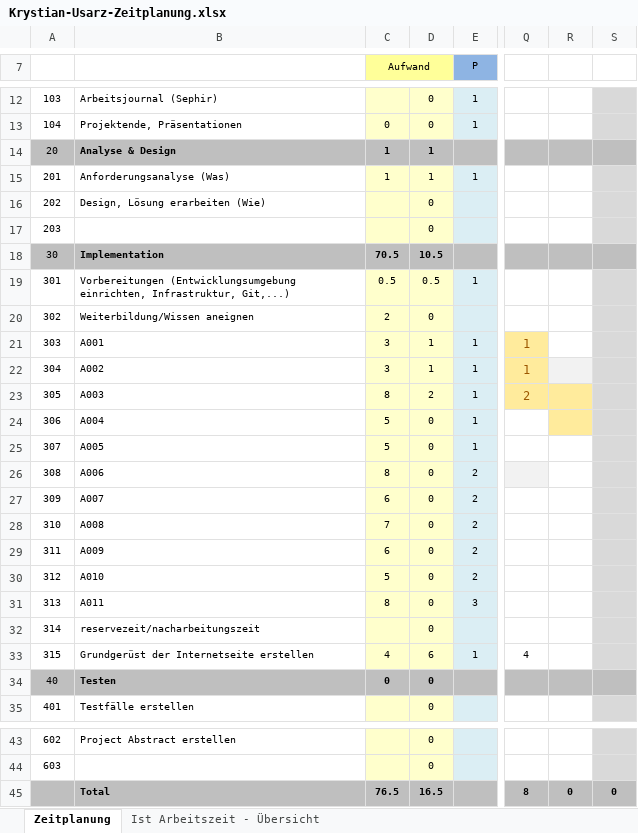
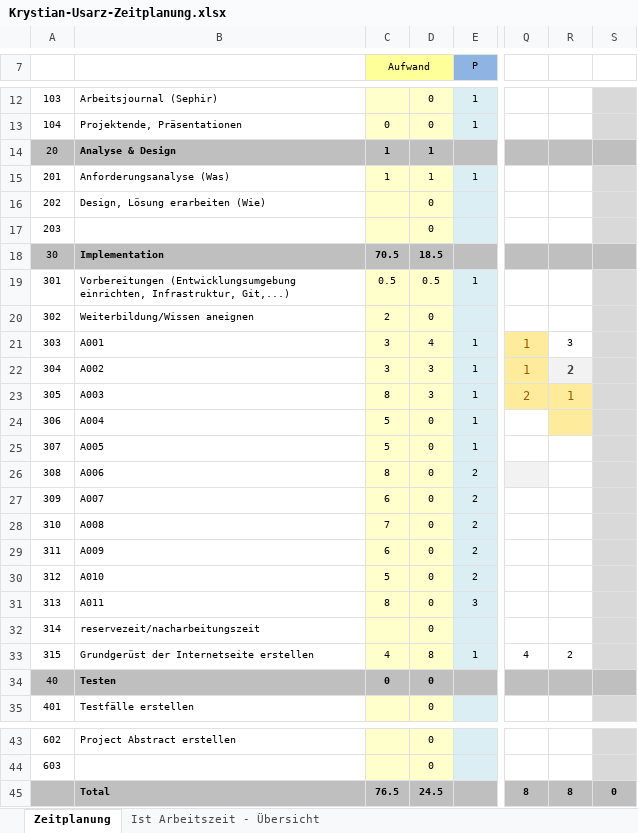
Before and after one commit to KrystianUsarz/AAA-cleaning-Website, an Excel workbook: docs/Krystian-Usarz-Zeitplanung.xlsx, sheet Zeitplanung, drawn as a sheet; only a part is shown, gaps mark what is left out; values as stored, in another font and other column widths than the file's, no borders; conditional formats not drawn; the diff names each change by its address in the sheet, - before the commit and + after, or states it on an @@ line.

Commit message:
anpassung Zeitplanung

```diff
--- a/docs/Krystian-Usarz-Zeitplanung.xlsx (sheet Zeitplanung)
+++ b/docs/Krystian-Usarz-Zeitplanung.xlsx (sheet Zeitplanung)
-D18: 10.5
+D18: 18.5
-D21: 1
+D21: 4
-R21: (empty)
+R21: 3
-D22: 1
+D22: 3
-R22: (empty)
+R22: 2
-D23: 2
+D23: 3
-R23: (empty)
+R23: 1
-D33: 6
+D33: 8
-R33: (empty)
+R33: 2
-D45: 16.5
+D45: 24.5
-R45: 0
+R45: 8
```
Also changed, not shown: sheet Ist Arbeitszeit - Übersicht, charts or pictures.
